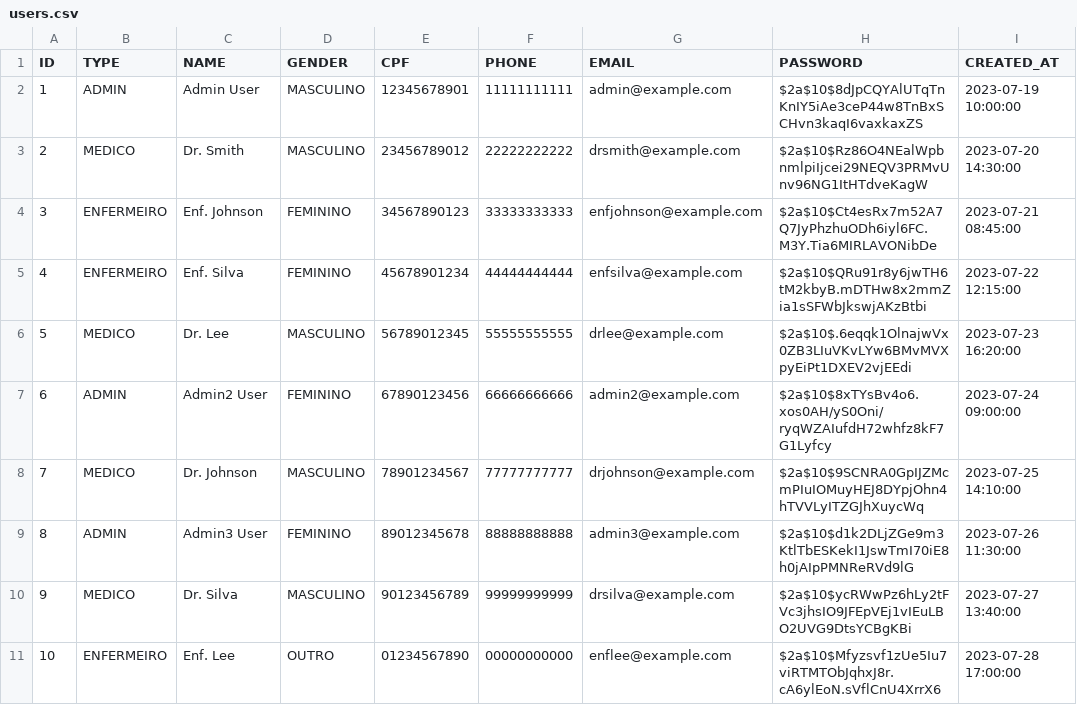
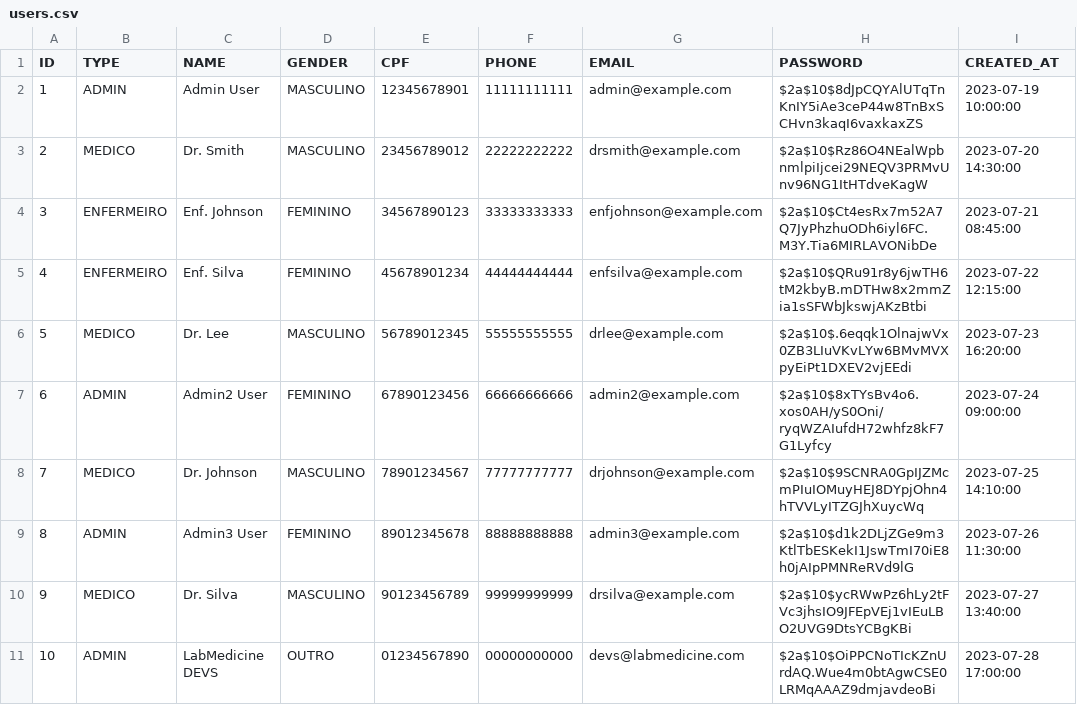
Before and after one commit to saullbrandao/LABMedicine-Performance-Backend, a CSV file: src/main/resources/db/data/users.csv, drawn as a sheet; only a part is shown; the diff names each change by its address in the sheet, - before the commit and + after, or states it on an @@ line.

Commit message:
feat: add endpoints for authentication and user registration

```diff
--- a/src/main/resources/db/data/users.csv
+++ b/src/main/resources/db/data/users.csv
-B11 (TYPE): ENFERMEIRO
+B11 (TYPE): ADMIN
-C11 (NAME): Enf. Lee
+C11 (NAME): LabMedicine DEVS
-G11 (EMAIL): enflee@example.com
+G11 (EMAIL): devs@labmedicine.com
-H11 (PASSWORD): $2a$10$Mfyzsvf1zUe5Iu7viRTMTObJqhxJ8r.cA6ylEoN.sVflCnU4XrrX6
+H11 (PASSWORD): $2a$10$OiPPCNoTIcKZnUrdAQ.Wue4m0btAgwCSE0LRMqAAAZ9dmjavdeoBi
```
Also changed, not shown: 19 other files.
